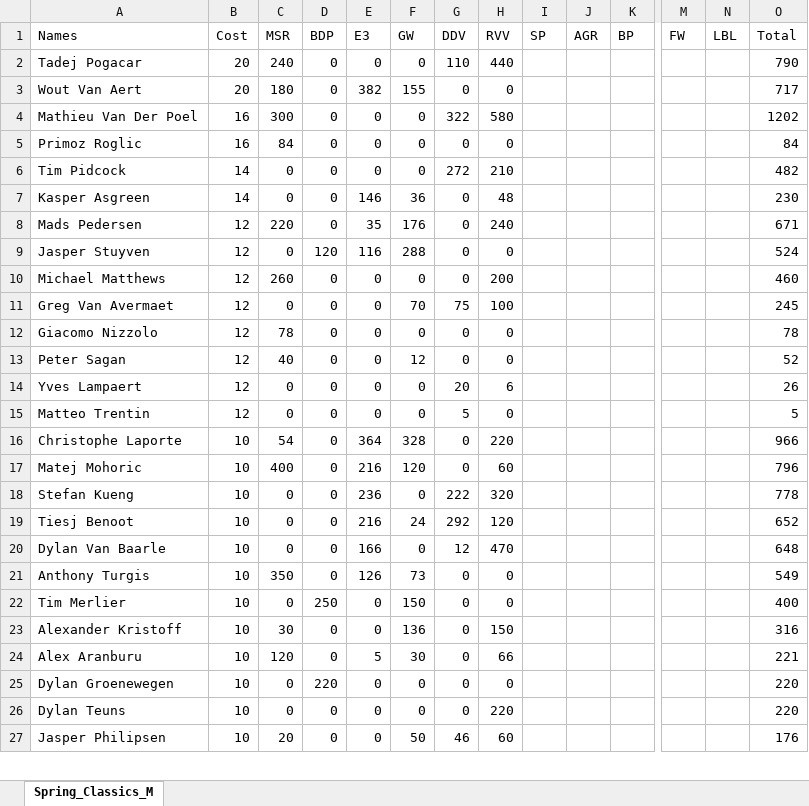
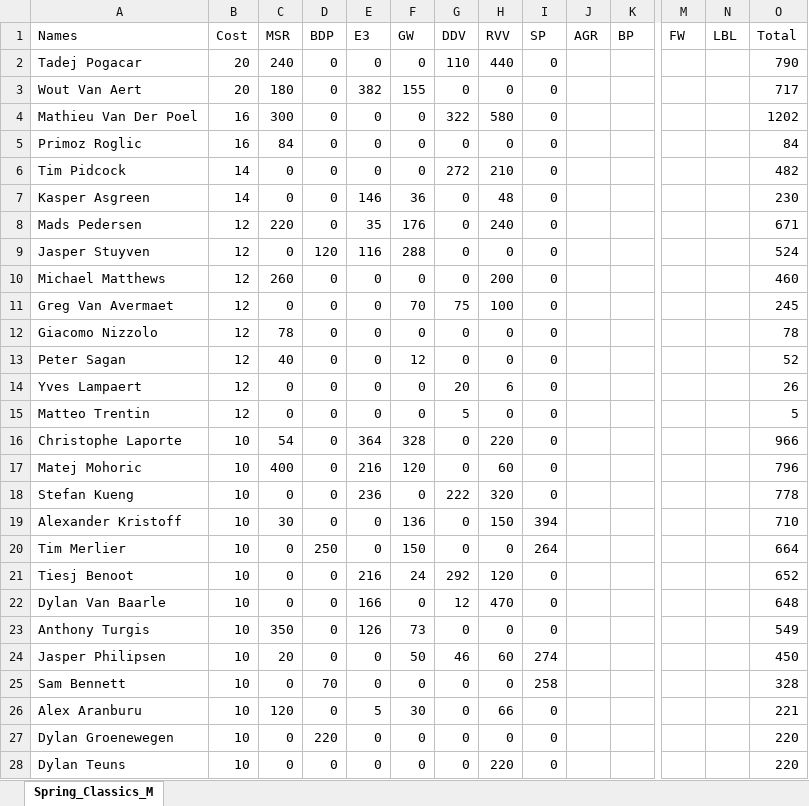
Before and after one commit to CalumLonie/velogames-ultimate-team, an Excel workbook: Classics_Squad/2022/Spring_Classics_M.xlsx, sheet Spring_Classics_M, drawn as a sheet; only a part is shown, gaps mark what is left out; values as stored, in another font and other column widths than the file's, no borders; removed rows and columns are numbered as before the commit, all else as after; rows hold the shown columns only; the diff covers the shown part only; the diff names each change by its address in the sheet, - before the commit and + after, or states it on an @@ line.

```diff
--- a/Classics_Squad/2022/Spring_Classics_M.xlsx (sheet Spring_Classics_M)
+++ b/Classics_Squad/2022/Spring_Classics_M.xlsx (sheet Spring_Classics_M)
-I2:I18 (SP): (empty)
+I2:I18 (SP): 0
+row 19: Alexander Kristoff | 10 | 30 | 0 | 0 | 136 | 0 | 150 | 394 |  |  |  |  | 710
+row 20: Tim Merlier | 10 | 0 | 250 | 0 | 150 | 0 | 0 | 264 |  |  |  |  | 664
-I21:I23 (SP): (empty)
+I21:I23 (SP): 0
+row 24: Jasper Philipsen | 10 | 20 | 0 | 0 | 50 | 46 | 60 | 274 |  |  |  |  | 450
-A25 (Names): Tim Merlier
+A25 (Names): Sam Bennett
-D25 (BDP): 250
+D25 (BDP): 70
-F25 (GW): 150
+F25 (GW): 0
-I25 (SP): (empty)
+I25 (SP): 258
-O25 (Total): 400
+O25 (Total): 328
-row 23: Alexander Kristoff | 10 | 30 | 0 | 0 | 136 | 0 | 150 |  |  |  |  |  | 316
-I26:I28 (SP): (empty)
+I26:I28 (SP): 0
-row 27: Jasper Philipsen | 10 | 20 | 0 | 0 | 50 | 46 | 60 |  |  |  |  |  | 176
```
Also changed, not shown: 32 added rows, 9 removed rows and 158 edited cells elsewhere in this sheet, formulas that keep their value, 3 other files.
